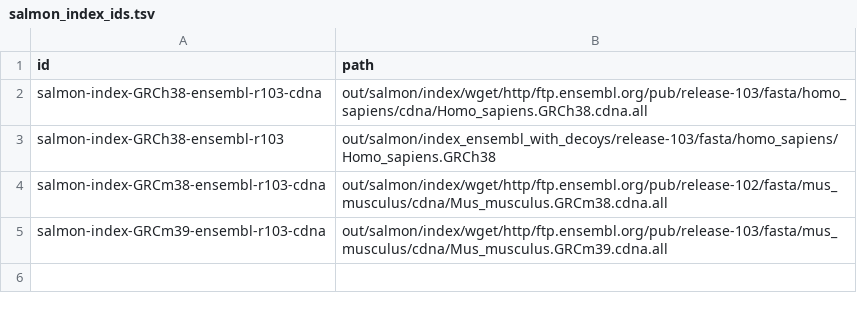
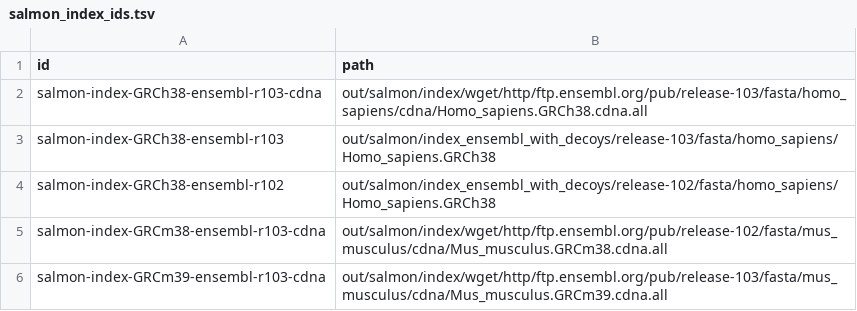
Before and after one commit to guillaumecharbonnier/mw-lib, a TSV file: src/snakemake/tables/salmon_index_ids.tsv, drawn as a sheet.

Commit message:
Salmon related updates

```diff
--- a/src/snakemake/tables/salmon_index_ids.tsv
+++ b/src/snakemake/tables/salmon_index_ids.tsv
@@ -3,2 +3,3 @@ salmon-index-GRCh38-ensembl-r103-cdna	"out/salmon/index/wget/http/ftp.ensembl.or
 salmon-index-GRCh38-ensembl-r103	"out/salmon/index_ensembl_with_decoys/release-103/fasta/homo_sapiens/Homo_sapiens.GRCh38"
+salmon-index-GRCh38-ensembl-r102	"out/salmon/index_ensembl_with_decoys/release-102/fasta/homo_sapiens/Homo_sapiens.GRCh38"
 salmon-index-GRCm38-ensembl-r103-cdna	"out/salmon/index/wget/http/ftp.ensembl.org/pub/release-102/fasta/mus_musculus/cdna/Mus_musculus.GRCm38.cdna.all"
```
Also changed, not shown: 3 other files.
